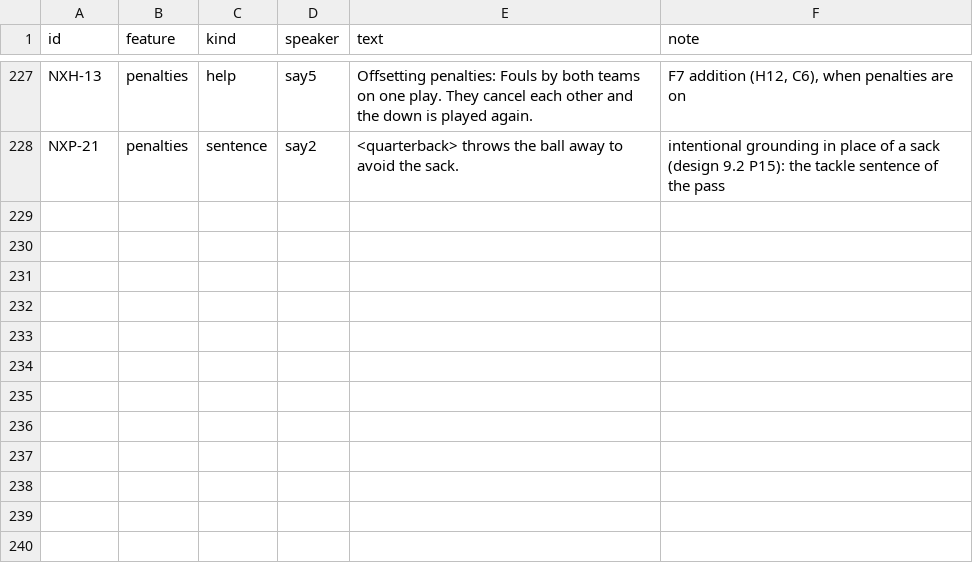
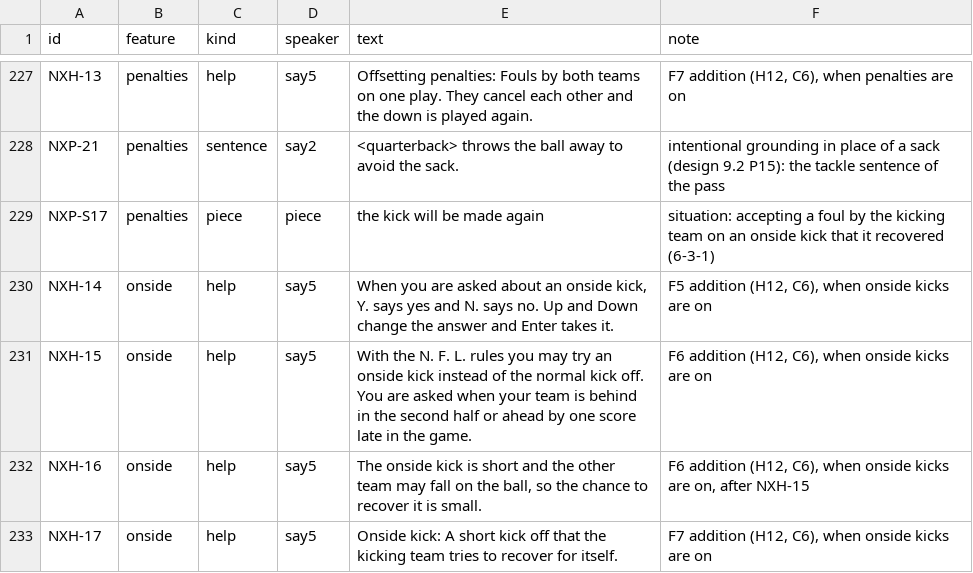
Before and after one commit to joshknnd1982/nfl-football-4-audio-game, a TSV file: spec/strings_nx.tsv, drawn as a sheet; only a part is shown, gaps mark what is left out; the diff names each change by its address in the sheet, - before the commit and + after, or states it on an @@ line.

```diff
--- a/spec/strings_nx.tsv
+++ b/spec/strings_nx.tsv
+row 229: NXP-S17 | penalties | piece | piece | the kick will be made again | situation: accepting a foul by the kicking team on an onside kick that it recovered (6-3-1)
+row 230: NXH-14 | onside | help | say5 | When you are asked about an onside kick, Y. says yes and N. says no. Up and Down change the answer and Enter takes it. | F5 addition (H12, C6), when onside kicks are on
+row 231: NXH-15 | onside | help | say5 | With the N. F. L. rules you may try an onside kick instead of the normal kick off. You are asked when your team is behind in the second half or ahead by one score late in the game. | F6 addition (H12, C6), when onside kicks are on
+row 232: NXH-16 | onside | help | say5 | The onside kick is short and the other team may fall on the ball, so the chance to recover it is small. | F6 addition (H12, C6), when onside kicks are on, after NXH-15
+row 233: NXH-17 | onside | help | say5 | Onside kick: A short kick off that the kicking team tries to recover for itself. | F7 addition (H12, C6), when onside kicks are on
```
Also changed, not shown: 26 other files.
